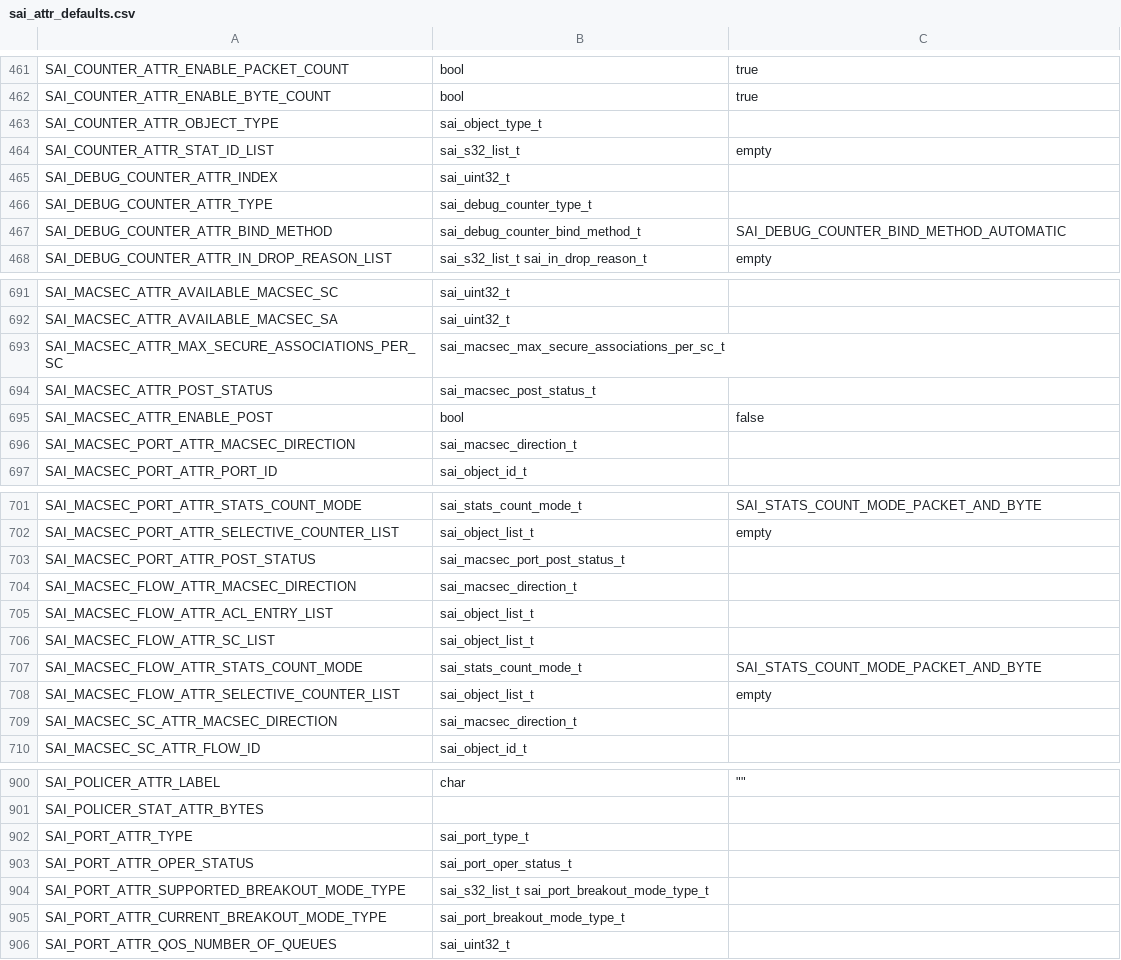
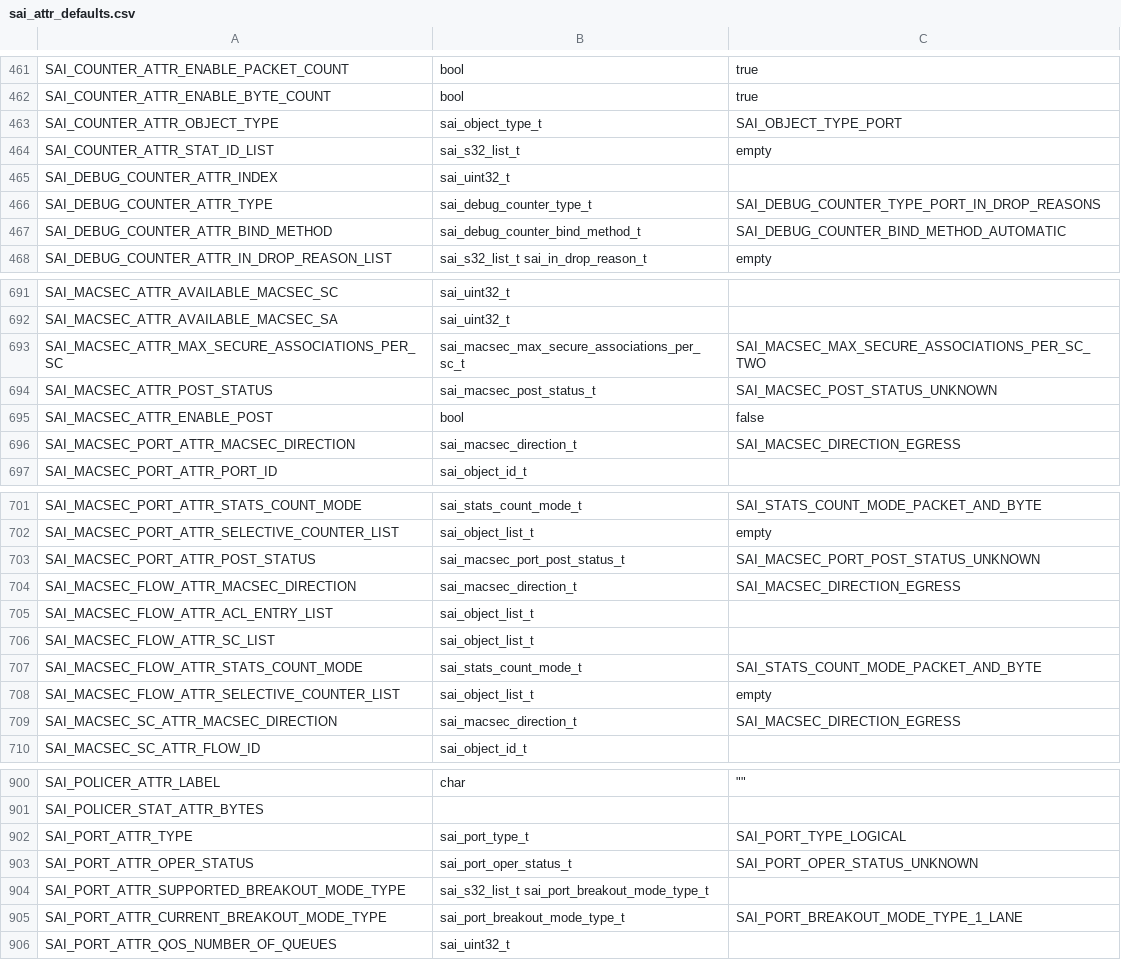
Before and after one commit to yuriilisovskyi/SAI, a CSV file: sai_attr_defaults.csv, drawn as a sheet; only a part is shown, gaps mark what is left out; the diff covers the shown part only.

```diff
--- a/sai_attr_defaults.csv
+++ b/sai_attr_defaults.csv
@@ -462,6 +462,6 @@ SAI_COUNTER_ATTR_ENABLE_PACKET_COUNT,bool,true
 SAI_COUNTER_ATTR_ENABLE_BYTE_COUNT,bool,true
-SAI_COUNTER_ATTR_OBJECT_TYPE,sai_object_type_t,
+SAI_COUNTER_ATTR_OBJECT_TYPE,sai_object_type_t,SAI_OBJECT_TYPE_PORT
 SAI_COUNTER_ATTR_STAT_ID_LIST,sai_s32_list_t,empty
 SAI_DEBUG_COUNTER_ATTR_INDEX,sai_uint32_t,
-SAI_DEBUG_COUNTER_ATTR_TYPE,sai_debug_counter_type_t,
+SAI_DEBUG_COUNTER_ATTR_TYPE,sai_debug_counter_type_t,SAI_DEBUG_COUNTER_TYPE_PORT_IN_DROP_REASONS
 SAI_DEBUG_COUNTER_ATTR_BIND_METHOD,sai_debug_counter_bind_method_t,SAI_DEBUG_COUNTER_BIND_METHOD_AUTOMATIC
@@ -692,6 +692,6 @@ SAI_MACSEC_ATTR_AVAILABLE_MACSEC_SC,sai_uint32_t,
 SAI_MACSEC_ATTR_AVAILABLE_MACSEC_SA,sai_uint32_t,
-SAI_MACSEC_ATTR_MAX_SECURE_ASSOCIATIONS_PER_SC,sai_macsec_max_secure_associations_per_sc_t,
-SAI_MACSEC_ATTR_POST_STATUS,sai_macsec_post_status_t,
+SAI_MACSEC_ATTR_MAX_SECURE_ASSOCIATIONS_PER_SC,sai_macsec_max_secure_associations_per_sc_t,SAI_MACSEC_MAX_SECURE_ASSOCIATIONS_PER_SC_TWO
+SAI_MACSEC_ATTR_POST_STATUS,sai_macsec_post_status_t,SAI_MACSEC_POST_STATUS_UNKNOWN
 SAI_MACSEC_ATTR_ENABLE_POST,bool,false
-SAI_MACSEC_PORT_ATTR_MACSEC_DIRECTION,sai_macsec_direction_t,
+SAI_MACSEC_PORT_ATTR_MACSEC_DIRECTION,sai_macsec_direction_t,SAI_MACSEC_DIRECTION_EGRESS
 SAI_MACSEC_PORT_ATTR_PORT_ID,sai_object_id_t,
@@ -702,4 +702,4 @@ SAI_MACSEC_PORT_ATTR_STATS_COUNT_MODE,sai_stats_count_mode_t,SAI_STATS_COUNT_MOD
 SAI_MACSEC_PORT_ATTR_SELECTIVE_COUNTER_LIST,sai_object_list_t,empty
-SAI_MACSEC_PORT_ATTR_POST_STATUS,sai_macsec_port_post_status_t,
-SAI_MACSEC_FLOW_ATTR_MACSEC_DIRECTION,sai_macsec_direction_t,
+SAI_MACSEC_PORT_ATTR_POST_STATUS,sai_macsec_port_post_status_t,SAI_MACSEC_PORT_POST_STATUS_UNKNOWN
+SAI_MACSEC_FLOW_ATTR_MACSEC_DIRECTION,sai_macsec_direction_t,SAI_MACSEC_DIRECTION_EGRESS
 SAI_MACSEC_FLOW_ATTR_ACL_ENTRY_LIST,sai_object_list_t,
@@ -708,3 +708,3 @@ SAI_MACSEC_FLOW_ATTR_STATS_COUNT_MODE,sai_stats_count_mode_t,SAI_STATS_COUNT_MOD
 SAI_MACSEC_FLOW_ATTR_SELECTIVE_COUNTER_LIST,sai_object_list_t,empty
-SAI_MACSEC_SC_ATTR_MACSEC_DIRECTION,sai_macsec_direction_t,
+SAI_MACSEC_SC_ATTR_MACSEC_DIRECTION,sai_macsec_direction_t,SAI_MACSEC_DIRECTION_EGRESS
 SAI_MACSEC_SC_ATTR_FLOW_ID,sai_object_id_t,
@@ -901,6 +901,6 @@ SAI_POLICER_ATTR_LABEL,char,""""""
 SAI_POLICER_STAT_ATTR_BYTES,,
-SAI_PORT_ATTR_TYPE,sai_port_type_t,
-SAI_PORT_ATTR_OPER_STATUS,sai_port_oper_status_t,
+SAI_PORT_ATTR_TYPE,sai_port_type_t,SAI_PORT_TYPE_LOGICAL
+SAI_PORT_ATTR_OPER_STATUS,sai_port_oper_status_t,SAI_PORT_OPER_STATUS_UNKNOWN
 SAI_PORT_ATTR_SUPPORTED_BREAKOUT_MODE_TYPE,sai_s32_list_t sai_port_breakout_mode_type_t,
-SAI_PORT_ATTR_CURRENT_BREAKOUT_MODE_TYPE,sai_port_breakout_mode_type_t,
+SAI_PORT_ATTR_CURRENT_BREAKOUT_MODE_TYPE,sai_port_breakout_mode_type_t,SAI_PORT_BREAKOUT_MODE_TYPE_1_LANE
 SAI_PORT_ATTR_QOS_NUMBER_OF_QUEUES,sai_uint32_t,
```
Also changed, not shown: 87 edited cells elsewhere in this file, 1 other file.
